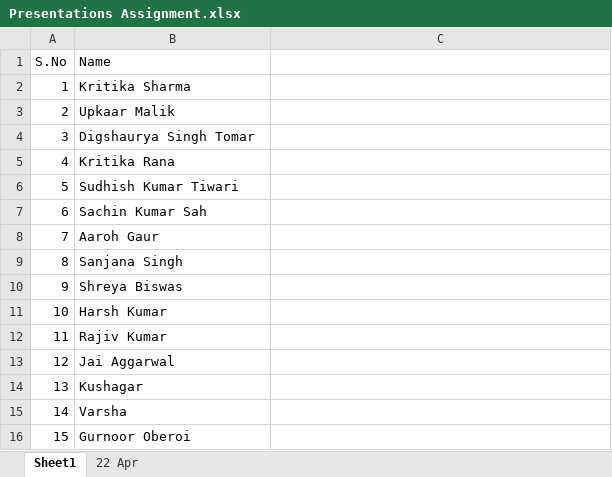
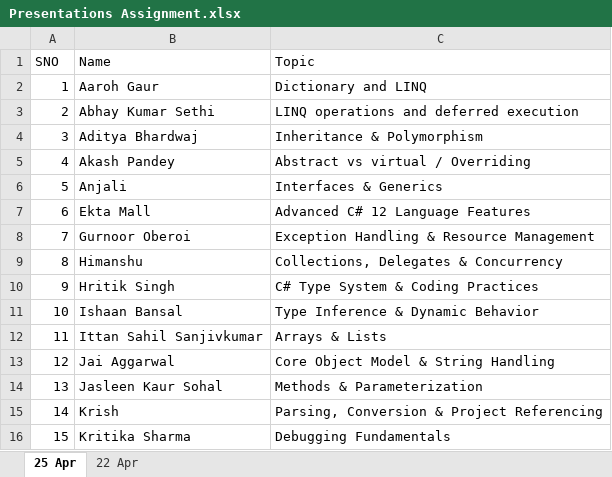
Before and after one commit to sharadksingh67/CU-DotNet-Jan26-B4, an Excel workbook: Exercises/Presentations Assignment.xlsx, sheet 25 Apr, drawn as a sheet; only a part is shown; values as stored, in another font and other column widths than the file's, no borders; table styles not drawn; removed rows and columns are numbered as before the commit, all else as after; the diff covers the shown part only; the diff names each change by its address in the sheet, - before the commit and + after, or states it on an @@ line.

```diff
--- a/Exercises/Presentations Assignment.xlsx (sheet 25 Apr)
+++ b/Exercises/Presentations Assignment.xlsx (sheet 25 Apr)
-sheet tab: Sheet1
+sheet tab: 25 Apr
-row 1: S.No | Name
+row 1: SNO | Name | Topic
-B2: Kritika Sharma
+B2: Aaroh Gaur
-C2: (empty)
+C2: Dictionary and LINQ
-B3: Upkaar Malik
+B3: Abhay Kumar Sethi
-C3: (empty)
+C3: LINQ operations and deferred execution
-B4: Digshaurya Singh Tomar
+B4: Aditya Bhardwaj
-C4: (empty)
+C4: Inheritance & Polymorphism
-B5: Kritika Rana
+B5: Akash Pandey
-C5: (empty)
+C5: Abstract vs virtual / Overriding
-B6: Sudhish Kumar Tiwari
+B6: Anjali
-C6: (empty)
+C6: Interfaces & Generics
-B7: Sachin Kumar Sah
+B7: Ekta Mall
-C7: (empty)
+C7: Advanced C# 12 Language Features
-B8: Aaroh Gaur
+B8: Gurnoor Oberoi
-C8: (empty)
+C8: Exception Handling & Resource Management
-B9: Sanjana Singh
+B9: Himanshu
-C9: (empty)
+C9: Collections, Delegates & Concurrency
-B10: Shreya Biswas
+B10: Hritik Singh
-C10: (empty)
+C10: C# Type System & Coding Practices
-B11: Harsh Kumar
+B11: Ishaan Bansal
-C11: (empty)
+C11: Type Inference & Dynamic Behavior
-B12: Rajiv Kumar
+B12: Ittan Sahil Sanjivkumar
-C12: (empty)
+C12: Arrays & Lists
-C13: (empty)
+C13: Core Object Model & String Handling
-B14: Kushagar
+B14: Jasleen Kaur Sohal
-C14: (empty)
+C14: Methods & Parameterization
-B15: Varsha
+B15: Krish
-C15: (empty)
+C15: Parsing, Conversion & Project Referencing
-B16: Gurnoor Oberoi
+B16: Kritika Sharma
-C16: (empty)
+C16: Debugging Fundamentals
```
Also changed, not shown: 56 edited cells elsewhere in this sheet, 2 other files.
